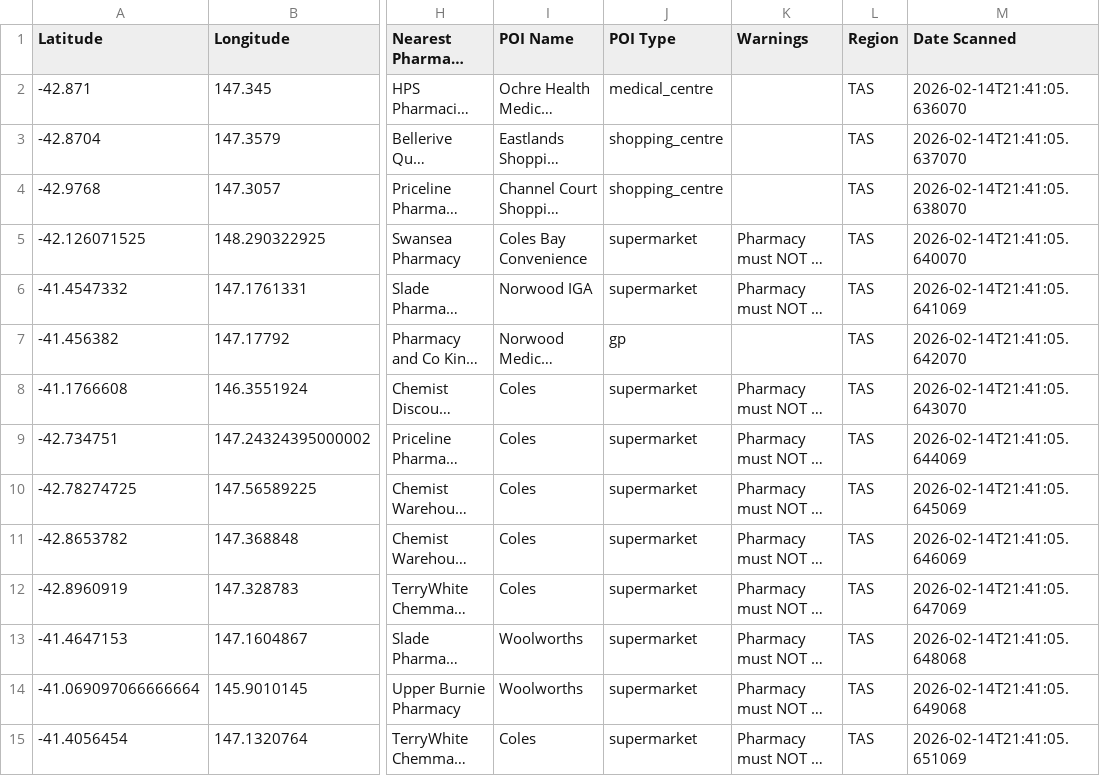
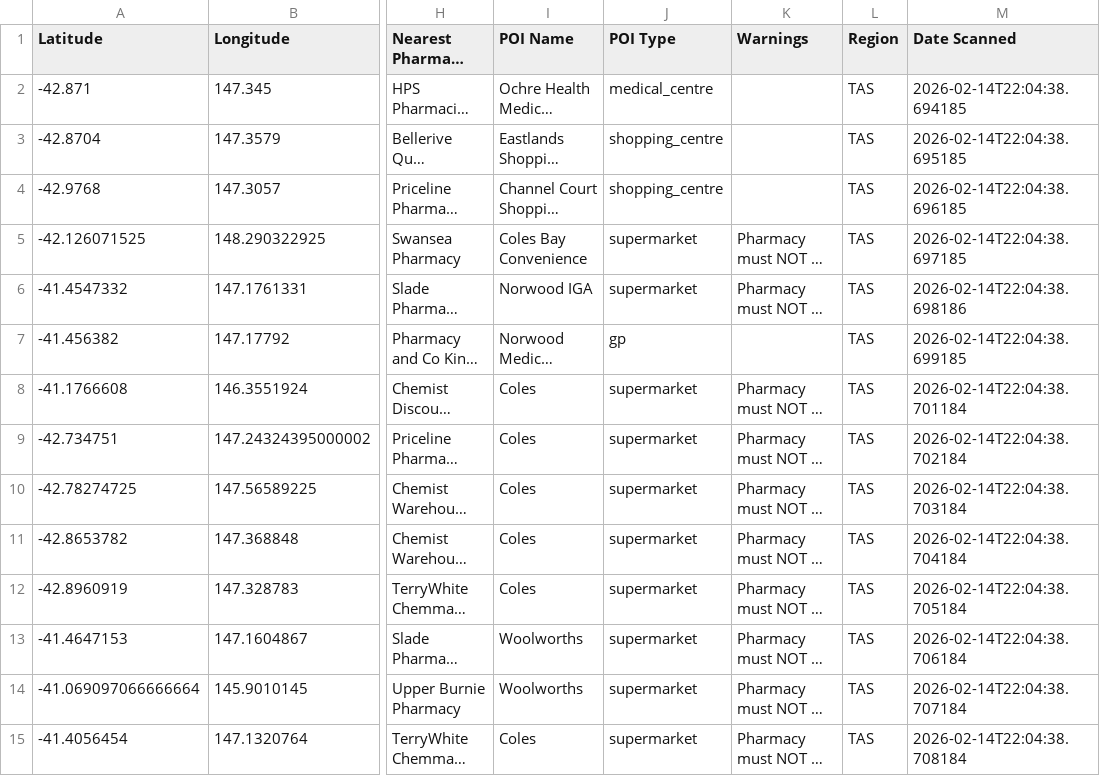
Before and after one commit to jaber006/PharmacyFinder, a CSV file: output/opportunity_zones_TAS.csv, drawn as a sheet; only a part is shown, gaps mark what is left out; long unchanged cells end in …; the diff covers the shown part only; the diff names each change by its address in the sheet, - before the commit and + after, or states it on an @@ line.

```diff
--- a/output/opportunity_zones_TAS.csv
+++ b/output/opportunity_zones_TAS.csv
-M2 (Date Scanned): 2026-02-14T21:41:05.636070
+M2 (Date Scanned): 2026-02-14T22:04:38.694185
-M3 (Date Scanned): 2026-02-14T21:41:05.637070
+M3 (Date Scanned): 2026-02-14T22:04:38.695185
-M4 (Date Scanned): 2026-02-14T21:41:05.638070
+M4 (Date Scanned): 2026-02-14T22:04:38.696185
-M5 (Date Scanned): 2026-02-14T21:41:05.640070
+M5 (Date Scanned): 2026-02-14T22:04:38.697185
-M6 (Date Scanned): 2026-02-14T21:41:05.641069
+M6 (Date Scanned): 2026-02-14T22:04:38.698186
-M7 (Date Scanned): 2026-02-14T21:41:05.642070
+M7 (Date Scanned): 2026-02-14T22:04:38.699185
-M8 (Date Scanned): 2026-02-14T21:41:05.643070
+M8 (Date Scanned): 2026-02-14T22:04:38.701184
-M9 (Date Scanned): 2026-02-14T21:41:05.644069
+M9 (Date Scanned): 2026-02-14T22:04:38.702184
-M10 (Date Scanned): 2026-02-14T21:41:05.645069
+M10 (Date Scanned): 2026-02-14T22:04:38.703184
-M11 (Date Scanned): 2026-02-14T21:41:05.646069
+M11 (Date Scanned): 2026-02-14T22:04:38.704184
-M12 (Date Scanned): 2026-02-14T21:41:05.647069
+M12 (Date Scanned): 2026-02-14T22:04:38.705184
-M13 (Date Scanned): 2026-02-14T21:41:05.648068
+M13 (Date Scanned): 2026-02-14T22:04:38.706184
-M14 (Date Scanned): 2026-02-14T21:41:05.649068
+M14 (Date Scanned): 2026-02-14T22:04:38.707184
-M15 (Date Scanned): 2026-02-14T21:41:05.651069
+M15 (Date Scanned): 2026-02-14T22:04:38.708184
```
Also changed, not shown: 44 edited cells elsewhere in this file, output/opportunity_zones_NSW.csv, output/opportunity_zones_QLD.csv, 27 other files.
